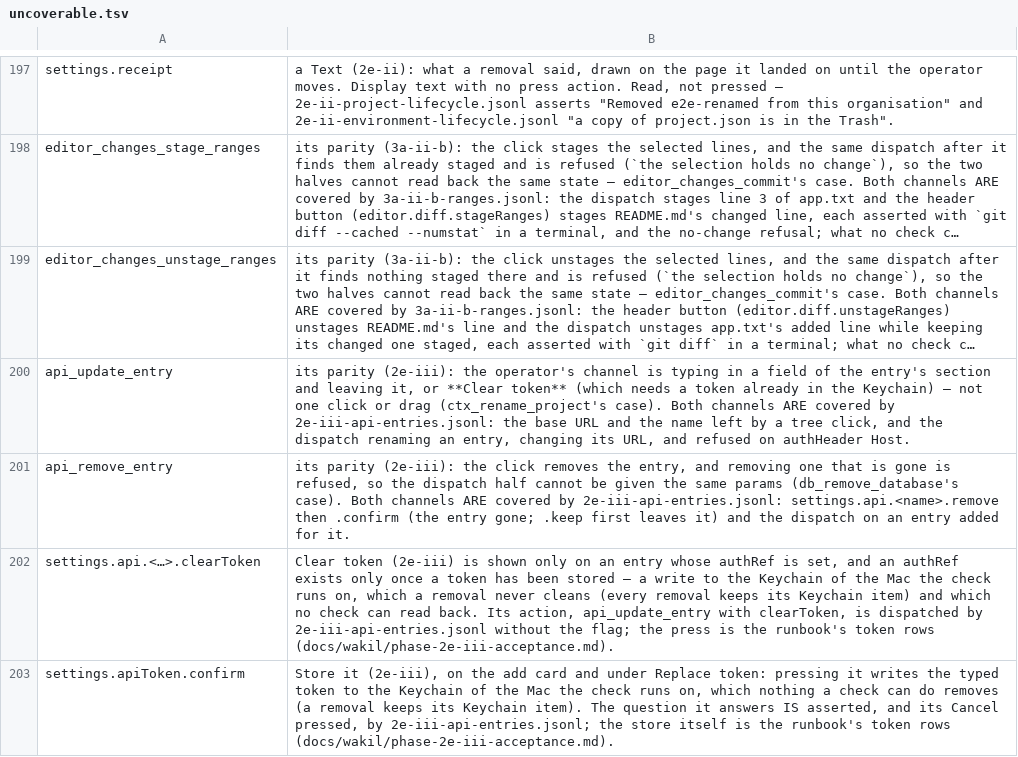
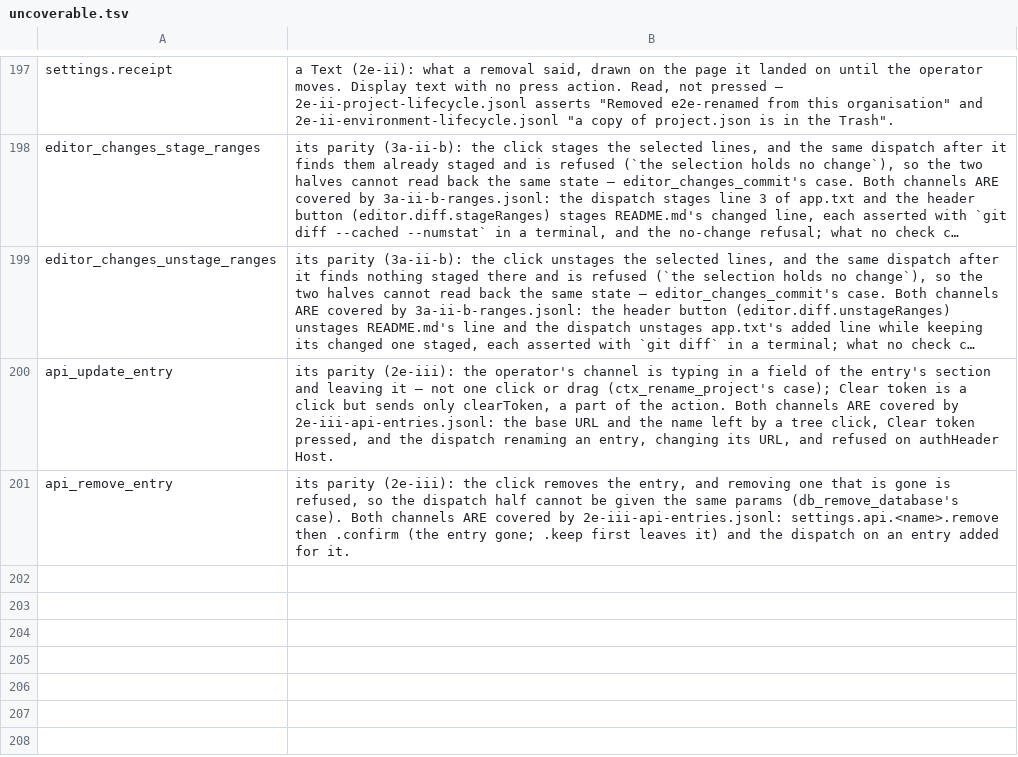
Before and after one commit to yehia-khalil/wakil, a TSV file: e2e/checks/uncoverable.tsv, drawn as a sheet; only a part is shown, gaps mark what is left out; long unchanged cells end in …; the diff names each change by its address in the sheet, - before the commit and + after, or states it on an @@ line.

Commit message:
2e-iii: the token store and clear are checked on screen, against the fixture keychain

```diff
--- a/e2e/checks/uncoverable.tsv
+++ b/e2e/checks/uncoverable.tsv
-B200: …and leaving it, or **Clear token** (which needs a token already in the Keychain) — not one click or drag (ctx_rename_project's case). Both channels ARE covered by 2e-iii-api-entries.jsonl: the base URL and the name left by a tree click, and the…
+B200: …and leaving it — not one click or drag (ctx_rename_project's case); Clear token is a click but sends only clearToken, a part of the action. Both channels ARE covered by 2e-iii-api-entries.jsonl: the base URL and the name left by a tree click, Clear token pressed, and the…
-row 202: settings.api.<…>.clearToken | Clear token (2e-iii) is shown only on an entry whose authRef is set, and an authRef exists only once a token has been stored — a write to the Keychain of the Mac the check runs on, which a removal never cleans (every removal keeps its Keychain item) and which no check can read back. Its action, api_update_entry with clearToken, is dispatched by 2e-iii-api-entries.jsonl without the flag; the press is the runbook's token rows (docs/wakil/phase-2e-iii-acceptance.md).
-row 203: settings.apiToken.confirm | Store it (2e-iii), on the add card and under Replace token: pressing it writes the typed token to the Keychain of the Mac the check runs on, which nothing a check can do removes (a removal keeps its Keychain item). The question it answers IS asserted, and its Cancel pressed, by 2e-iii-api-entries.jsonl; the store itself is the runbook's token rows (docs/wakil/phase-2e-iii-acceptance.md).
```
Also changed, not shown: 2 other files.
